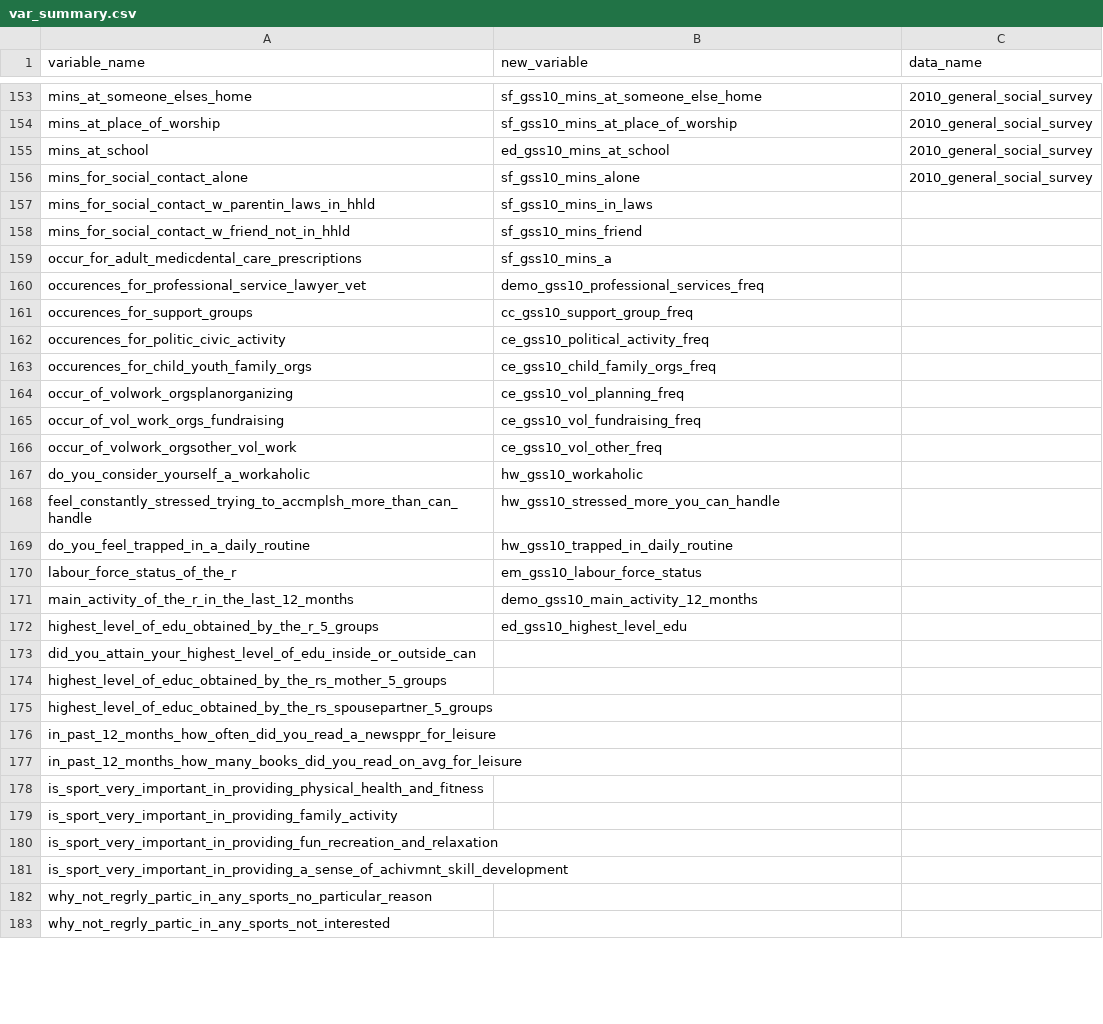
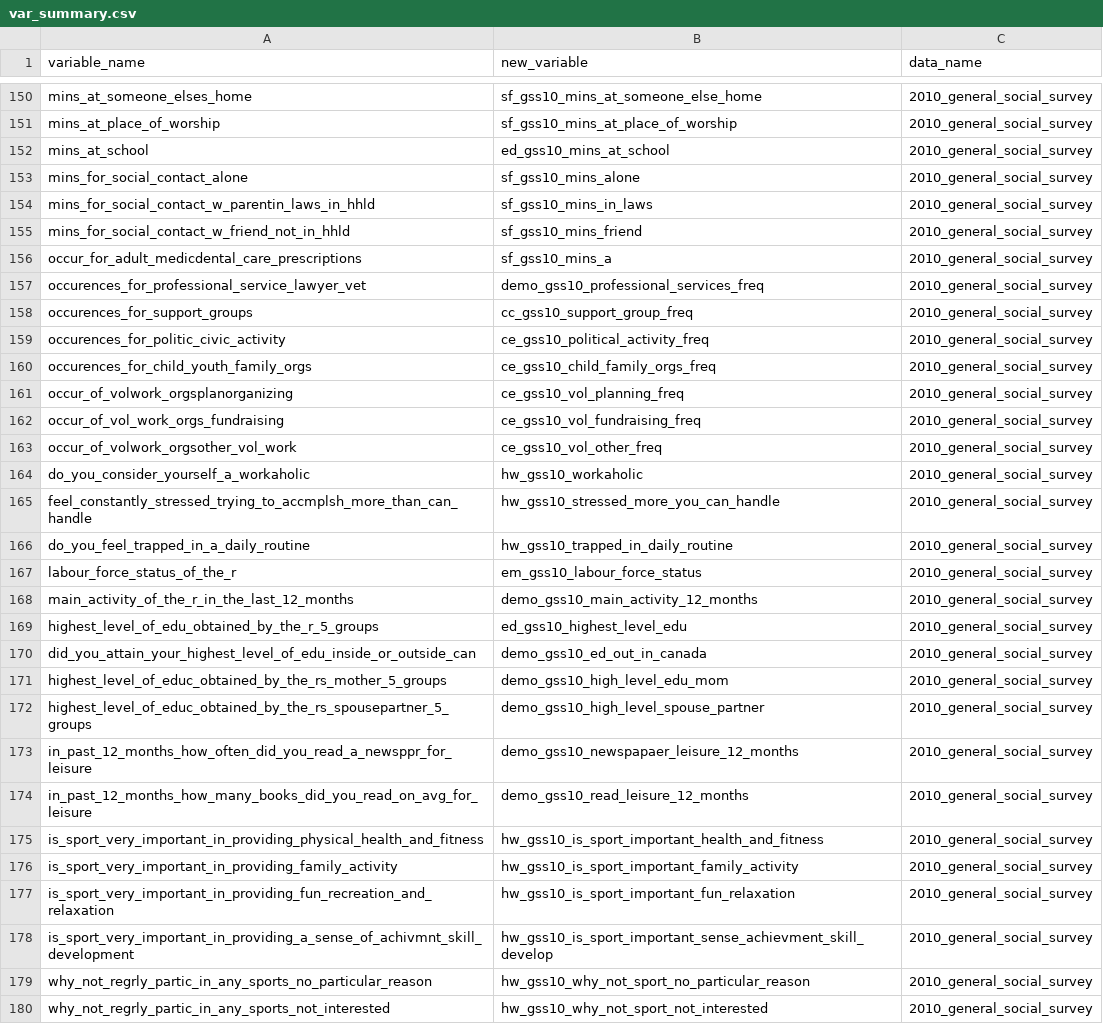
Before and after one commit to databrew/steppingup, a CSV file: data/survey_data/var_summary.csv, drawn as a sheet; only a part is shown, gaps mark what is left out; the diff covers the shown part only.

Commit message:
finished generating new names for gss10_1 and gss10_2, i need to now clean and relevel

```diff
--- a/data/survey_data/var_summary.csv
+++ b/data/survey_data/var_summary.csv
@@ -156,28 +153,28 @@ mins_at_school,ed_gss10_mins_at_school,2010_general_social_survey
 mins_for_social_contact_alone,sf_gss10_mins_alone,2010_general_social_survey
-mins_for_social_contact_w_parentin_laws_in_hhld,sf_gss10_mins_in_laws,
-mins_for_social_contact_w_friend_not_in_hhld,sf_gss10_mins_friend,
-occur_for_adult_medicdental_care_prescriptions,sf_gss10_mins_a,
-occurences_for_professional_service_lawyer_vet,demo_gss10_professional_services_freq,
-occurences_for_support_groups,cc_gss10_support_group_freq,
-occurences_for_politic_civic_activity,ce_gss10_political_activity_freq,
-occurences_for_child_youth_family_orgs,ce_gss10_child_family_orgs_freq,
-occur_of_volwork_orgsplanorganizing,ce_gss10_vol_planning_freq,
-occur_of_vol_work_orgs_fundraising,ce_gss10_vol_fundraising_freq,
-occur_of_volwork_orgsother_vol_work,ce_gss10_vol_other_freq,
-do_you_consider_yourself_a_workaholic,hw_gss10_workaholic,
-feel_constantly_stressed_trying_to_accmplsh_more_than_can_handle,hw_gss10_stressed_more_you_can_handle,
-do_you_feel_trapped_in_a_daily_routine,hw_gss10_trapped_in_daily_routine,
-labour_force_status_of_the_r,em_gss10_labour_force_status,
-main_activity_of_the_r_in_the_last_12_months,demo_gss10_main_activity_12_months,
-highest_level_of_edu_obtained_by_the_r_5_groups,ed_gss10_highest_level_edu,
-did_you_attain_your_highest_level_of_edu_inside_or_outside_can,,
-highest_level_of_educ_obtained_by_the_rs_mother_5_groups,,
-highest_level_of_educ_obtained_by_the_rs_spousepartner_5_groups,,
-in_past_12_months_how_often_did_you_read_a_newsppr_for_leisure,,
-in_past_12_months_how_many_books_did_you_read_on_avg_for_leisure,,
-is_sport_very_important_in_providing_physical_health_and_fitness,,
-is_sport_very_important_in_providing_family_activity,,
-is_sport_very_important_in_providing_fun_recreation_and_relaxation,,
-is_sport_very_important_in_providing_a_sense_of_achivmnt_skill_development,,
-why_not_regrly_partic_in_any_sports_no_particular_reason,,
-why_not_regrly_partic_in_any_sports_not_interested,,
+mins_for_social_contact_w_parentin_laws_in_hhld,sf_gss10_mins_in_laws,2010_general_social_survey
+mins_for_social_contact_w_friend_not_in_hhld,sf_gss10_mins_friend,2010_general_social_survey
+occur_for_adult_medicdental_care_prescriptions,sf_gss10_mins_a,2010_general_social_survey
+occurences_for_professional_service_lawyer_vet,demo_gss10_professional_services_freq,2010_general_social_survey
+occurences_for_support_groups,cc_gss10_support_group_freq,2010_general_social_survey
+occurences_for_politic_civic_activity,ce_gss10_political_activity_freq,2010_general_social_survey
+occurences_for_child_youth_family_orgs,ce_gss10_child_family_orgs_freq,2010_general_social_survey
+occur_of_volwork_orgsplanorganizing,ce_gss10_vol_planning_freq,2010_general_social_survey
+occur_of_vol_work_orgs_fundraising,ce_gss10_vol_fundraising_freq,2010_general_social_survey
+occur_of_volwork_orgsother_vol_work,ce_gss10_vol_other_freq,2010_general_social_survey
+do_you_consider_yourself_a_workaholic,hw_gss10_workaholic,2010_general_social_survey
+feel_constantly_stressed_trying_to_accmplsh_more_than_can_handle,hw_gss10_stressed_more_you_can_handle,2010_general_social_survey
+do_you_feel_trapped_in_a_daily_routine,hw_gss10_trapped_in_daily_routine,2010_general_social_survey
+labour_force_status_of_the_r,em_gss10_labour_force_status,2010_general_social_survey
+main_activity_of_the_r_in_the_last_12_months,demo_gss10_main_activity_12_months,2010_general_social_survey
+highest_level_of_edu_obtained_by_the_r_5_groups,ed_gss10_highest_level_edu,2010_general_social_survey
+did_you_attain_your_highest_level_of_edu_inside_or_outside_can,demo_gss10_ed_out_in_canada,2010_general_social_survey
+highest_level_of_educ_obtained_by_the_rs_mother_5_groups,demo_gss10_high_level_edu_mom,2010_general_social_survey
+highest_level_of_educ_obtained_by_the_rs_spousepartner_5_groups,demo_gss10_high_level_spouse_partner,2010_general_social_survey
+in_past_12_months_how_often_did_you_read_a_newsppr_for_leisure,demo_gss10_newspapaer_leisure_12_months,2010_general_social_survey
+in_past_12_months_how_many_books_did_you_read_on_avg_for_leisure,demo_gss10_read_leisure_12_months,2010_general_social_survey
+is_sport_very_important_in_providing_physical_health_and_fitness,hw_gss10_is_sport_important_health_and_fitness,2010_general_social_survey
+is_sport_very_important_in_providing_family_activity,hw_gss10_is_sport_important_family_activity,2010_general_social_survey
+is_sport_very_important_in_providing_fun_recreation_and_relaxation,hw_gss10_is_sport_important_fun_relaxation,2010_general_social_survey
+is_sport_very_important_in_providing_a_sense_of_achivmnt_skill_development,hw_gss10_is_sport_important_sense_achievment_skill_develop,2010_general_social_survey
+why_not_regrly_partic_in_any_sports_no_particular_reason,hw_gss10_why_not_sport_no_particular_reason,2010_general_social_survey
+why_not_regrly_partic_in_any_sports_not_interested,hw_gss10_why_not_sport_not_interested,2010_general_social_survey
```
Also changed, not shown: 8 removed rows and 21 edited cells elsewhere in this file, 1 other file.
